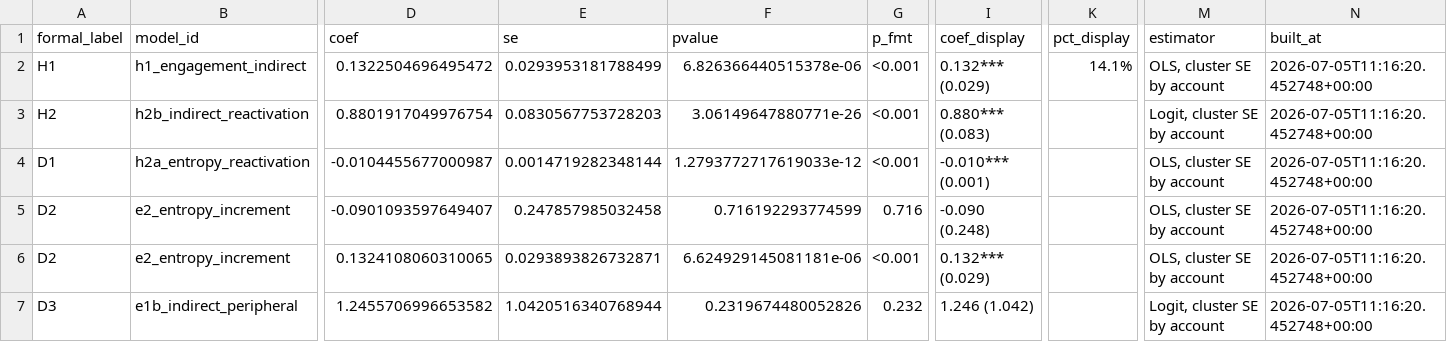
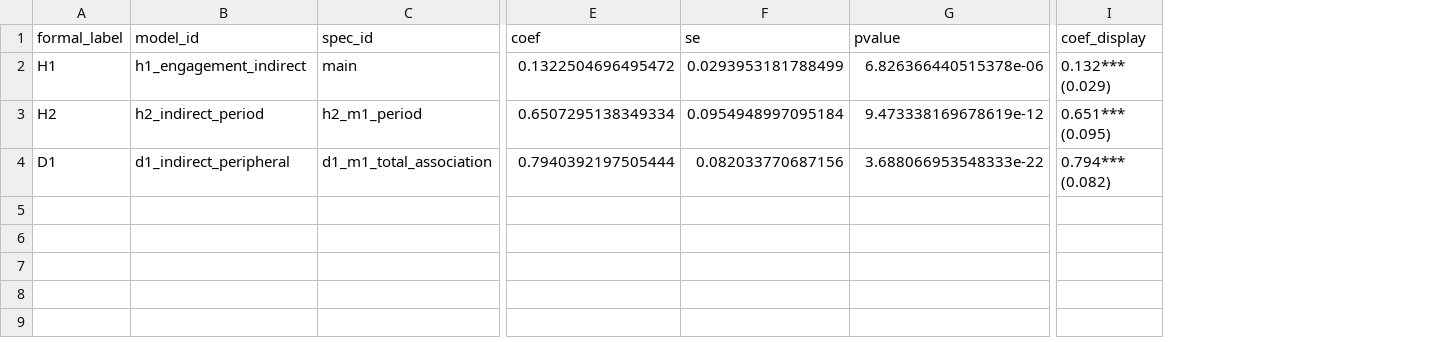
Before and after one commit to henrypan1993/indirect-disaster-memory-weibo, a CSV file: outputs/public/table_main_focal_coefficients.csv, drawn as a sheet; only a part is shown, gaps mark what is left out; removed rows and columns are numbered as before the commit, all else as after; rows hold the shown columns only; the diff covers the shown part only; the diff names each change by its address in the sheet, - before the commit and + after, or states it on an @@ line.

```diff
--- a/outputs/public/table_main_focal_coefficients.csv
+++ b/outputs/public/table_main_focal_coefficients.csv
+column C (spec_id), rows 2-3: main | h2_m1_period
-column G (p_fmt), rows 2-3: <0.001 | <0.001
-column K (pct_display), row 2: 14.1%
-column M (estimator), rows 2-3: OLS, cluster SE by account | Logit, cluster SE by account
-column N (built_at), rows 2-3: 2026-07-05T11:16:20.452748+00:00 | 2026-07-05T11:16:20.452748+00:00
-B3 (model_id): h2b_indirect_reactivation
+B3 (model_id): h2_indirect_period
-E3 (coef): 0.8801917049976754
+E3 (coef): 0.6507295138349334
-F3 (se): 0.0830567753728203
+F3 (se): 0.0954948997095184
-G3 (pvalue): 3.06149647880771e-26
+G3 (pvalue): 9.473338169678619e-12
-I3 (coef_display): 0.880*** (0.083)
+I3 (coef_display): 0.651*** (0.095)
-row 4: D1 | h2a_entropy_reactivation | -0.0104455677000987 | 0.0014719282348144 | 1.2793772717619033e-12 | <0.001 | -0.010*** (0.001) |  | OLS, cluster SE by account | 2026-07-05T11:16:20.452748+00:00
-row 5: D2 | e2_entropy_increment | -0.0901093597649407 | 0.247857985032458 | 0.716192293774599 | 0.716 | -0.090 (0.248) |  | OLS, cluster SE by account | 2026-07-05T11:16:20.452748+00:00
-row 6: D2 | e2_entropy_increment | 0.1324108060310065 | 0.0293893826732871 | 6.624929145081181e-06 | <0.001 | 0.132*** (0.029) |  | OLS, cluster SE by account | 2026-07-05T11:16:20.452748+00:00
-row 7: D3 | e1b_indirect_peripheral | 1.2455706996653582 | 1.0420516340768944 | 0.2319674480052826 | 0.232 | 1.246 (1.042) |  | Logit, cluster SE by account | 2026-07-05T11:16:20.452748+00:00
+row 4: D1 | d1_indirect_peripheral | d1_m1_total_association | 0.7940392197505444 | 0.082033770687156 | 3.688066953548333e-22 | 0.794*** (0.082)
```
Also changed, not shown: 1 edited cell elsewhere in this file, outputs/public/MANIFEST.csv, outputs/public/summary_main_models.csv, 49 other files.
